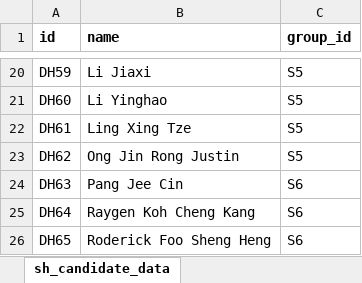
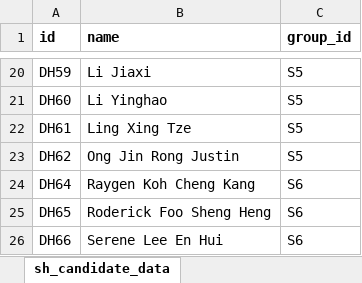
Before and after one commit to DHS-Student-Council/sc-election, an Excel workbook: candidate-data/datasheets/candidate_data_final.xlsx, sheet sh_candidate_data, drawn as a sheet; only a part is shown, gaps mark what is left out; the shorter side is filled out with more unchanged rows; values as stored, in another font and other column widths than the file's, no borders; the diff names each change by its address in the sheet, - before the commit and + after, or states it on an @@ line.

Commit message:
Remove candidate files

```diff
--- a/candidate-data/datasheets/candidate_data_final.xlsx (sheet sh_candidate_data)
+++ b/candidate-data/datasheets/candidate_data_final.xlsx (sheet sh_candidate_data)
-row 24: DH63 | Pang Jee Cin | S6
```
Also changed, not shown: 8 other files.
